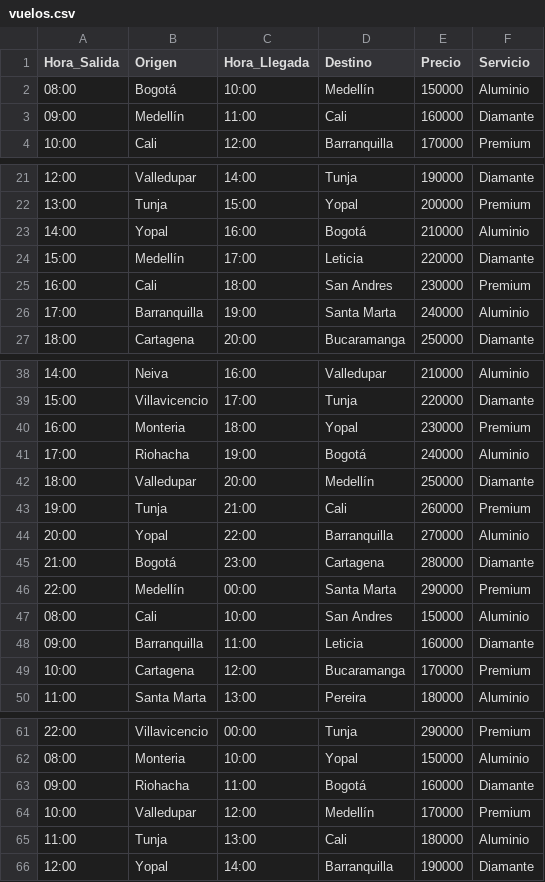
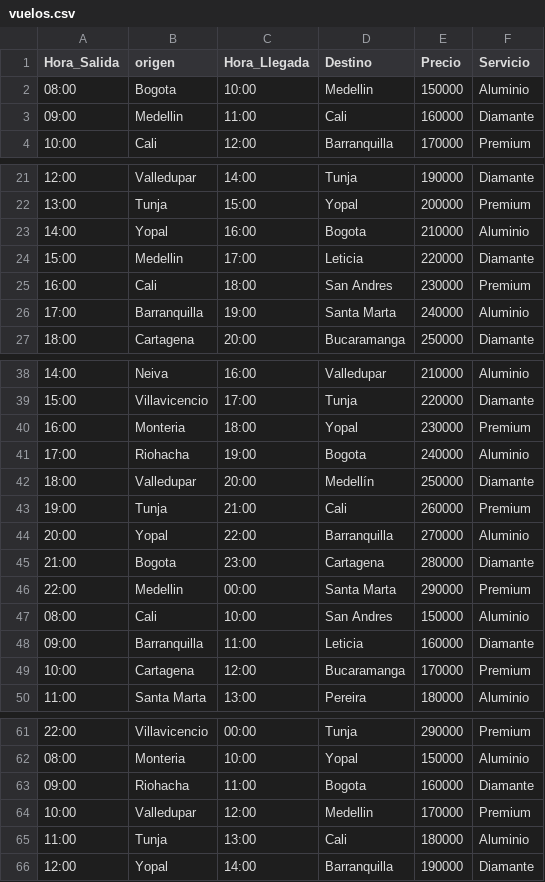
Before and after one commit to simon4585/pepe, a CSV file: vuelos.csv, drawn as a sheet; only a part is shown, gaps mark what is left out.

```diff
--- a/vuelos.csv
+++ b/vuelos.csv
@@ -1,4 +1,4 @@
-Hora_Salida,Origen,Hora_Llegada,Destino,Precio,Servicio
-08:00,Bogotá,10:00,Medellín,150000,Aluminio
-09:00,Medellín,11:00,Cali,160000,Diamante
+Hora_Salida,origen,Hora_Llegada,Destino,Precio,Servicio
+08:00,Bogota,10:00,Medellin,150000,Aluminio
+09:00,Medellin,11:00,Cali,160000,Diamante
 10:00,Cali,12:00,Barranquilla,170000,Premium
@@ -22,4 +22,4 @@ Hora_Salida,Origen,Hora_Llegada,Destino,Precio,Servicio
 13:00,Tunja,15:00,Yopal,200000,Premium
-14:00,Yopal,16:00,Bogotá,210000,Aluminio
-15:00,Medellín,17:00,Leticia,220000,Diamante
+14:00,Yopal,16:00,Bogota,210000,Aluminio
+15:00,Medellin,17:00,Leticia,220000,Diamante
 16:00,Cali,18:00,San Andres,230000,Premium
@@ -40,3 +40,3 @@ Hora_Salida,Origen,Hora_Llegada,Destino,Precio,Servicio
 16:00,Monteria,18:00,Yopal,230000,Premium
-17:00,Riohacha,19:00,Bogotá,240000,Aluminio
+17:00,Riohacha,19:00,Bogota,240000,Aluminio
 18:00,Valledupar,20:00,Medellín,250000,Diamante
@@ -44,4 +44,4 @@ Hora_Salida,Origen,Hora_Llegada,Destino,Precio,Servicio
 20:00,Yopal,22:00,Barranquilla,270000,Aluminio
-21:00,Bogotá,23:00,Cartagena,280000,Diamante
-22:00,Medellín,00:00,Santa Marta,290000,Premium
+21:00,Bogota,23:00,Cartagena,280000,Diamante
+22:00,Medellin,00:00,Santa Marta,290000,Premium
 08:00,Cali,10:00,San Andres,150000,Aluminio
@@ -62,4 +62,4 @@ Hora_Salida,Origen,Hora_Llegada,Destino,Precio,Servicio
 08:00,Monteria,10:00,Yopal,150000,Aluminio
-09:00,Riohacha,11:00,Bogotá,160000,Diamante
-10:00,Valledupar,12:00,Medellín,170000,Premium
+09:00,Riohacha,11:00,Bogota,160000,Diamante
+10:00,Valledupar,12:00,Medellin,170000,Premium
 11:00,Tunja,13:00,Cali,180000,Aluminio
```
Also changed, not shown: 2 other files.
